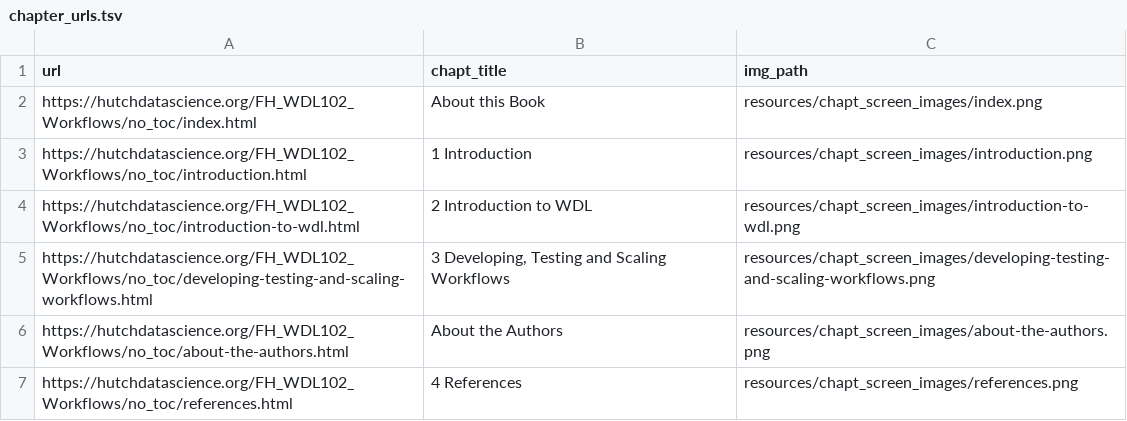
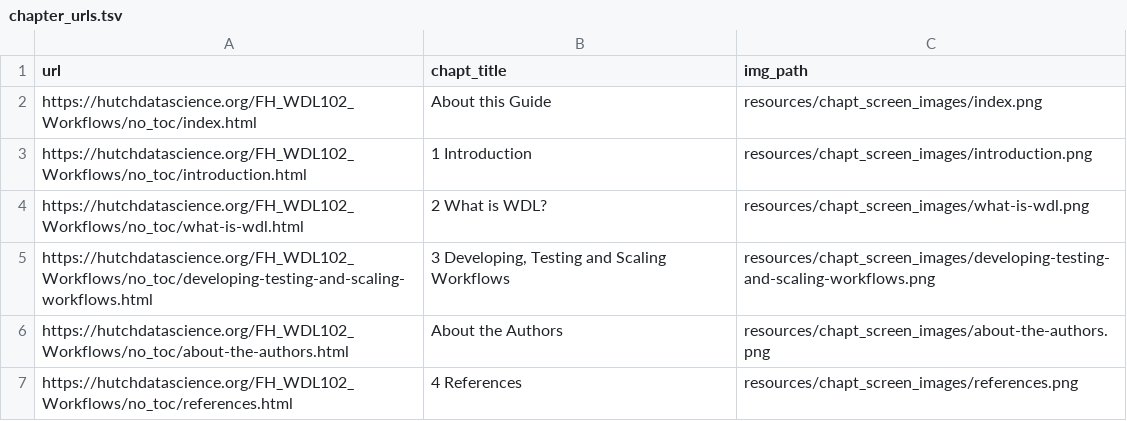
Before and after one commit to fhdsl/FH_WDL102, a TSV file: resources/chapt_screen_images/chapter_urls.tsv, drawn as a sheet.

```diff
--- a/resources/chapt_screen_images/chapter_urls.tsv
+++ b/resources/chapt_screen_images/chapter_urls.tsv
@@ -1,5 +1,5 @@
 url	chapt_title	img_path
-https://hutchdatascience.org/FH_WDL102_Workflows/no_toc/index.html	About this Book	resources/chapt_screen_images/index.png
+https://hutchdatascience.org/FH_WDL102_Workflows/no_toc/index.html	About this Guide	resources/chapt_screen_images/index.png
 https://hutchdatascience.org/FH_WDL102_Workflows/no_toc/introduction.html	1 Introduction	resources/chapt_screen_images/introduction.png
-https://hutchdatascience.org/FH_WDL102_Workflows/no_toc/introduction-to-wdl.html	2 Introduction to WDL	resources/chapt_screen_images/introduction-to-wdl.png
+https://hutchdatascience.org/FH_WDL102_Workflows/no_toc/what-is-wdl.html	2 What is WDL?	resources/chapt_screen_images/what-is-wdl.png
 https://hutchdatascience.org/FH_WDL102_Workflows/no_toc/developing-testing-and-scaling-workflows.html	3 Developing, Testing and Scaling Workflows	resources/chapt_screen_images/developing-testing-and-scaling-workflows.png
```
Also changed, not shown: 7 other files.
